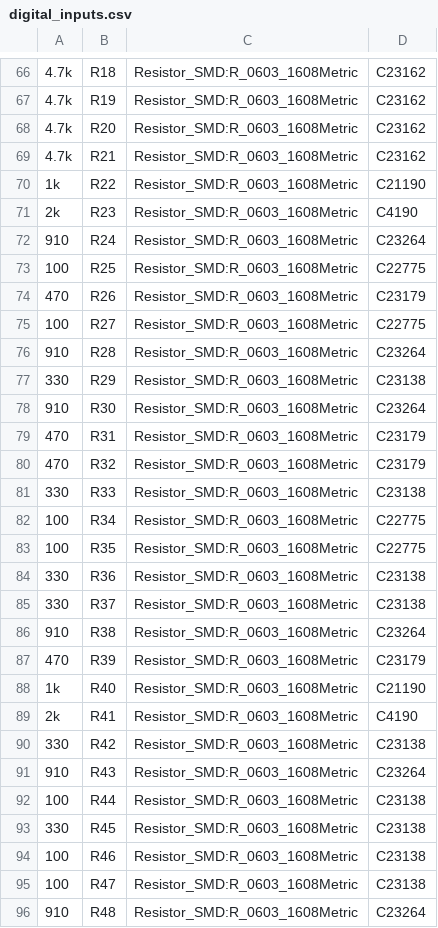
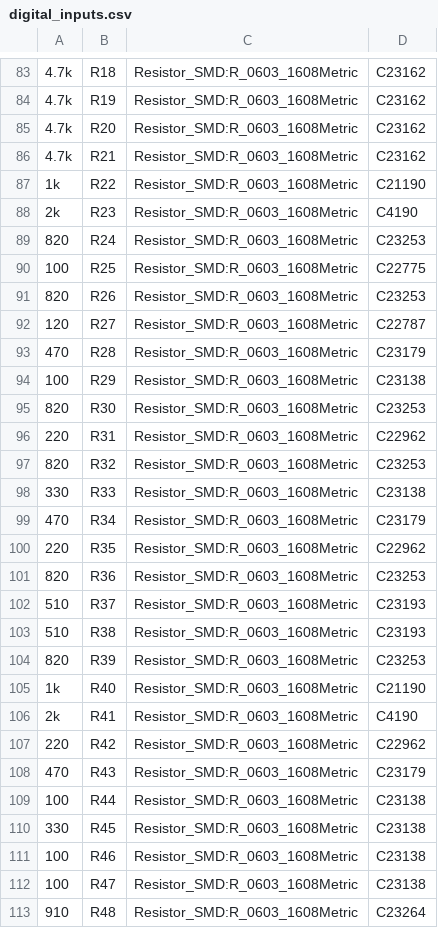
Before and after one commit to rusefi/stim, a CSV file: digital_inputs/gerber/digital_inputs.csv, drawn as a sheet; only a part is shown, gaps mark what is left out; the diff covers the shown part only.

```diff
--- a/digital_inputs/gerber/digital_inputs.csv
+++ b/digital_inputs/gerber/digital_inputs.csv
@@ -71,22 +88,22 @@
 "2k","R23","Resistor_SMD:R_0603_1608Metric","C4190"
-"910","R24","Resistor_SMD:R_0603_1608Metric","C23264"
+"820","R24","Resistor_SMD:R_0603_1608Metric","C23253"
 "100","R25","Resistor_SMD:R_0603_1608Metric","C22775"
-"470","R26","Resistor_SMD:R_0603_1608Metric","C23179"
-"100","R27","Resistor_SMD:R_0603_1608Metric","C22775"
-"910","R28","Resistor_SMD:R_0603_1608Metric","C23264"
-"330","R29","Resistor_SMD:R_0603_1608Metric","C23138"
-"910","R30","Resistor_SMD:R_0603_1608Metric","C23264"
-"470","R31","Resistor_SMD:R_0603_1608Metric","C23179"
-"470","R32","Resistor_SMD:R_0603_1608Metric","C23179"
+"820","R26","Resistor_SMD:R_0603_1608Metric","C23253"
+"120","R27","Resistor_SMD:R_0603_1608Metric","C22787"
+"470","R28","Resistor_SMD:R_0603_1608Metric","C23179"
+"100","R29","Resistor_SMD:R_0603_1608Metric","C23138"
+"820","R30","Resistor_SMD:R_0603_1608Metric","C23253"
+"220","R31","Resistor_SMD:R_0603_1608Metric","C22962"
+"820","R32","Resistor_SMD:R_0603_1608Metric","C23253"
 "330","R33","Resistor_SMD:R_0603_1608Metric","C23138"
-"100","R34","Resistor_SMD:R_0603_1608Metric","C22775"
-"100","R35","Resistor_SMD:R_0603_1608Metric","C22775"
-"330","R36","Resistor_SMD:R_0603_1608Metric","C23138"
-"330","R37","Resistor_SMD:R_0603_1608Metric","C23138"
-"910","R38","Resistor_SMD:R_0603_1608Metric","C23264"
-"470","R39","Resistor_SMD:R_0603_1608Metric","C23179"
+"470","R34","Resistor_SMD:R_0603_1608Metric","C23179"
+"220","R35","Resistor_SMD:R_0603_1608Metric","C22962"
+"820","R36","Resistor_SMD:R_0603_1608Metric","C23253"
+"510","R37","Resistor_SMD:R_0603_1608Metric","C23193"
+"510","R38","Resistor_SMD:R_0603_1608Metric","C23193"
+"820","R39","Resistor_SMD:R_0603_1608Metric","C23253"
 "1k","R40","Resistor_SMD:R_0603_1608Metric","C21190"
 "2k","R41","Resistor_SMD:R_0603_1608Metric","C4190"
-"330","R42","Resistor_SMD:R_0603_1608Metric","C23138"
-"910","R43","Resistor_SMD:R_0603_1608Metric","C23264"
+"220","R42","Resistor_SMD:R_0603_1608Metric","C22962"
+"470","R43","Resistor_SMD:R_0603_1608Metric","C23179"
 "100","R44","Resistor_SMD:R_0603_1608Metric","C23138"
```
Also changed, not shown: 18 added rows, 1 removed row and 10 edited cells elsewhere in this file, digital_inputs/gerber/digital_inputs-all-pos.csv, 34 other files.
